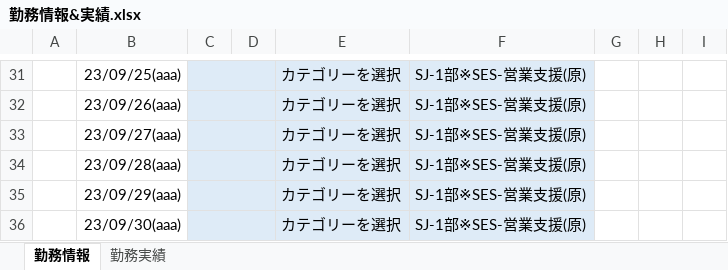
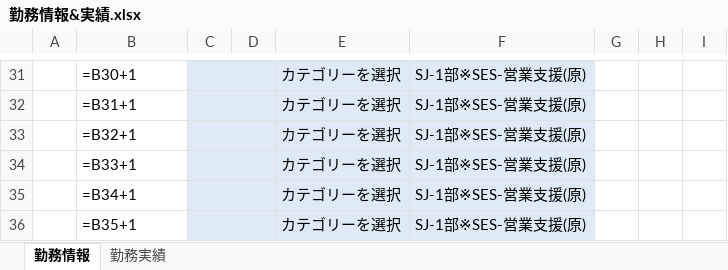
Before and after one commit to ou-tenda/TKAutomation, an Excel workbook: 事前設定/勤務情報&実績.xlsx, sheet 勤務情報, drawn as a sheet; only a part is shown, gaps mark what is left out; values as stored, in another font and other column widths than the file's, no borders; formulas without a stored value are shown as written; conditional formats not drawn; the diff covers the shown part only; the diff names each change by its address in the sheet, - before the commit and + after, or states it on an @@ line.

```diff
--- a/事前設定/勤務情報&実績.xlsx (sheet 勤務情報)
+++ b/事前設定/勤務情報&実績.xlsx (sheet 勤務情報)
-B31: 23/09/25(aaa)
+B31: =B30+1
-B32: 23/09/26(aaa)
+B32: =B31+1
-B33: 23/09/27(aaa)
+B33: =B32+1
-B34: 23/09/28(aaa)
+B34: =B33+1
-B35: 23/09/29(aaa)
+B35: =B34+1
-B36: 23/09/30(aaa)
+B36: =B35+1
```
Also changed, not shown: 25 edited cells elsewhere in this sheet, 3 other files.
